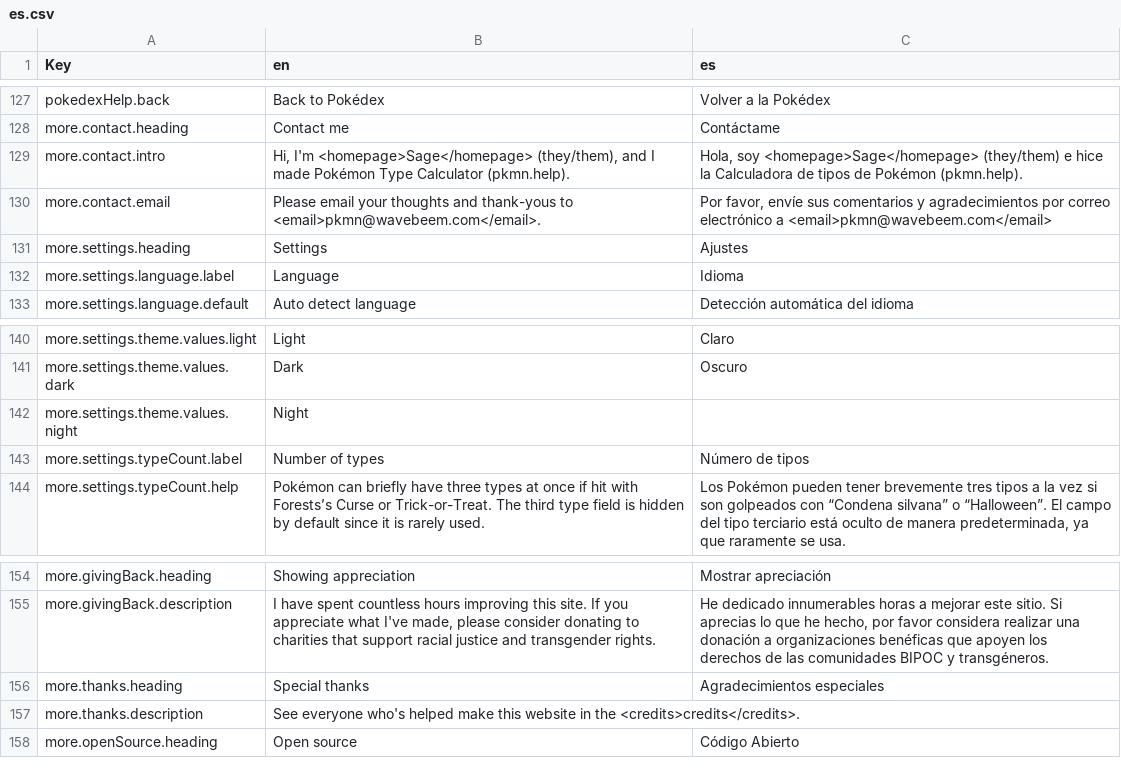
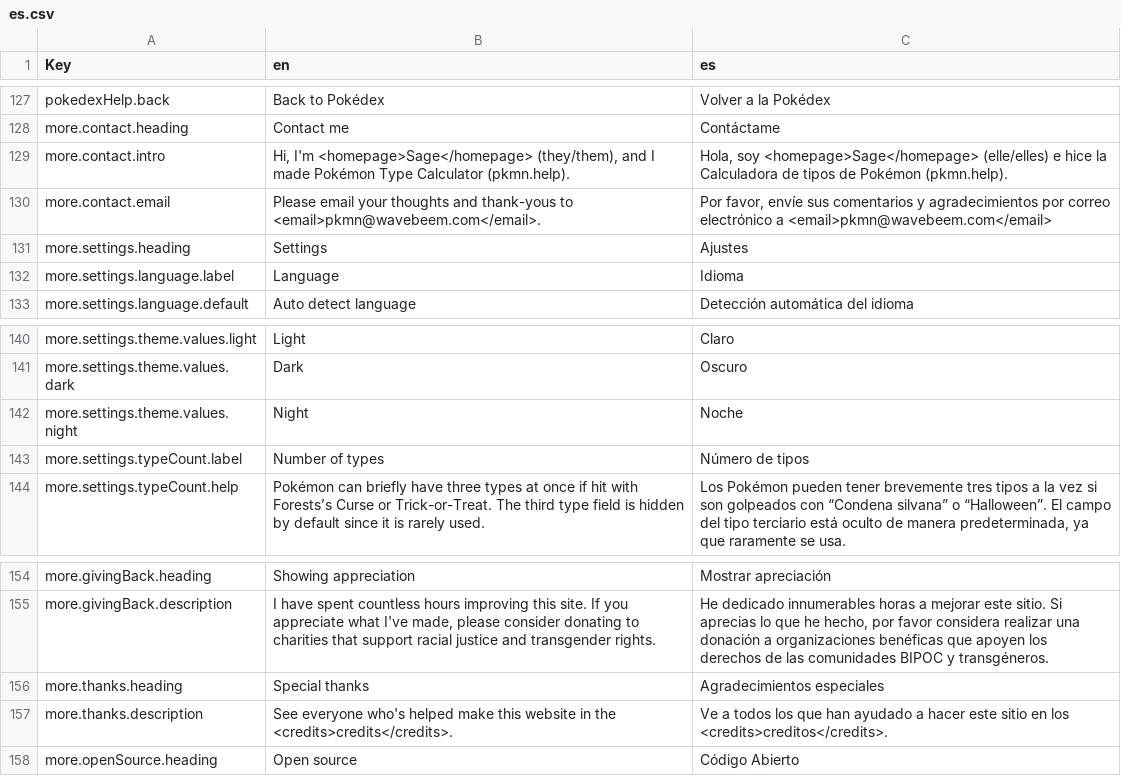
Before and after one commit to wavebeem/pkmn.help, a CSV file: public/translations/es.csv, drawn as a sheet; only a part is shown, gaps mark what is left out.

```diff
--- a/public/translations/es.csv
+++ b/public/translations/es.csv
@@ -128,3 +128,3 @@ pokedexHelp.back,Back to Pokédex,Volver a la Pokédex
 more.contact.heading,Contact me,Contáctame
-more.contact.intro,"Hi, I'm <homepage>Sage</homepage> (they/them), and I made Pokémon Type Calculator (pkmn.help).","Hola, soy <homepage>Sage</homepage> (they/them) e hice la Calculadora de tipos de Pokémon (pkmn.help)."
+more.contact.intro,"Hi, I'm <homepage>Sage</homepage> (they/them), and I made Pokémon Type Calculator (pkmn.help).","Hola, soy <homepage>Sage</homepage> (elle/elles) e hice la Calculadora de tipos de Pokémon (pkmn.help)."
 more.contact.email,Please email your thoughts and thank-yous to <email>pkmn@wavebeem.com</email>.,"Por favor, envíe sus comentarios y agradecimientos por correo electrónico a <email>pkmn@wavebeem.com</email>"
@@ -141,3 +141,3 @@ more.settings.theme.values.light,Light,Claro
 more.settings.theme.values.dark,Dark,Oscuro
-more.settings.theme.values.night,Night,
+more.settings.theme.values.night,Night,Noche
 more.settings.typeCount.label,Number of types,Número de tipos
@@ -156,3 +156,3 @@ more.givingBack.description,"I have spent countless hours improving this site. I
 more.thanks.heading,Special thanks,Agradecimientos especiales
-more.thanks.description,See everyone who's helped make this website in the <credits>credits</credits>.,
+more.thanks.description,See everyone who's helped make this website in the <credits>credits</credits>.,Ve a todos los que han ayudado a hacer este sitio en los <credits>creditos</credits>.
 more.openSource.heading,Open source,Código Abierto
```
Also changed, not shown: 4 other files.
